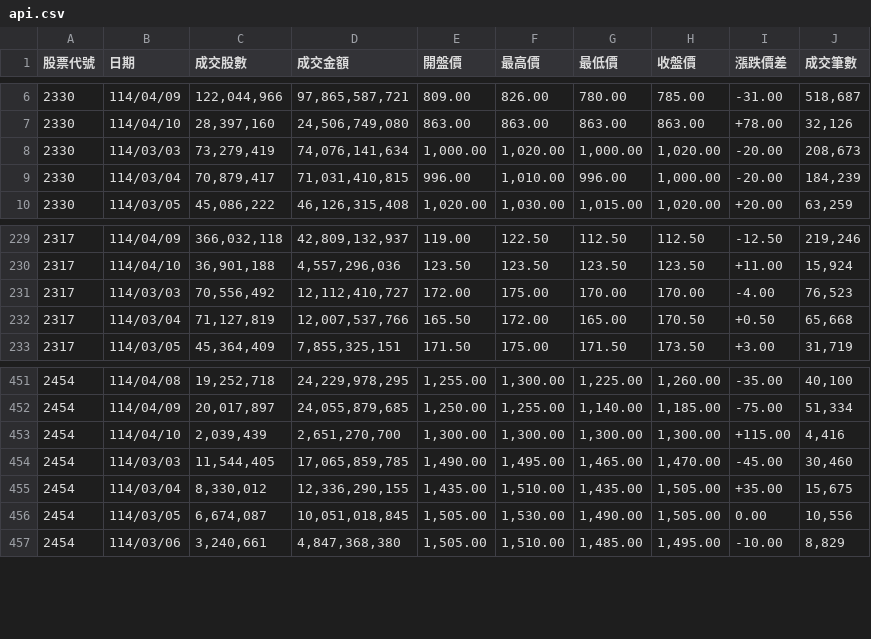
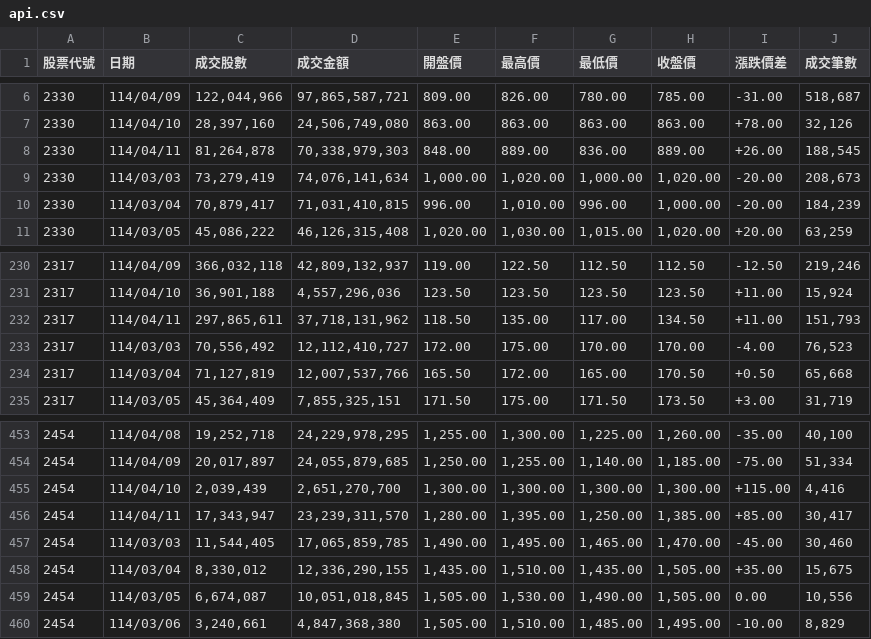
Before and after one commit to niansia/1113354, a CSV file: api.csv, drawn as a sheet; only a part is shown, gaps mark what is left out; the diff names each change by its address in the sheet, - before the commit and + after, or states it on an @@ line.

```diff
--- a/api.csv
+++ b/api.csv
+row 8: 2330 | 114/04/11 | 81,264,878 | 70,338,979,303 | 848.00 | 889.00 | 836.00 | 889.00 | +26.00 | 188,545
+row 232: 2317 | 114/04/11 | 297,865,611 | 37,718,131,962 | 118.50 | 135.00 | 117.00 | 134.50 | +11.00 | 151,793
+row 456: 2454 | 114/04/11 | 17,343,947 | 23,239,311,570 | 1,280.00 | 1,395.00 | 1,250.00 | 1,385.00 | +85.00 | 30,417
```
